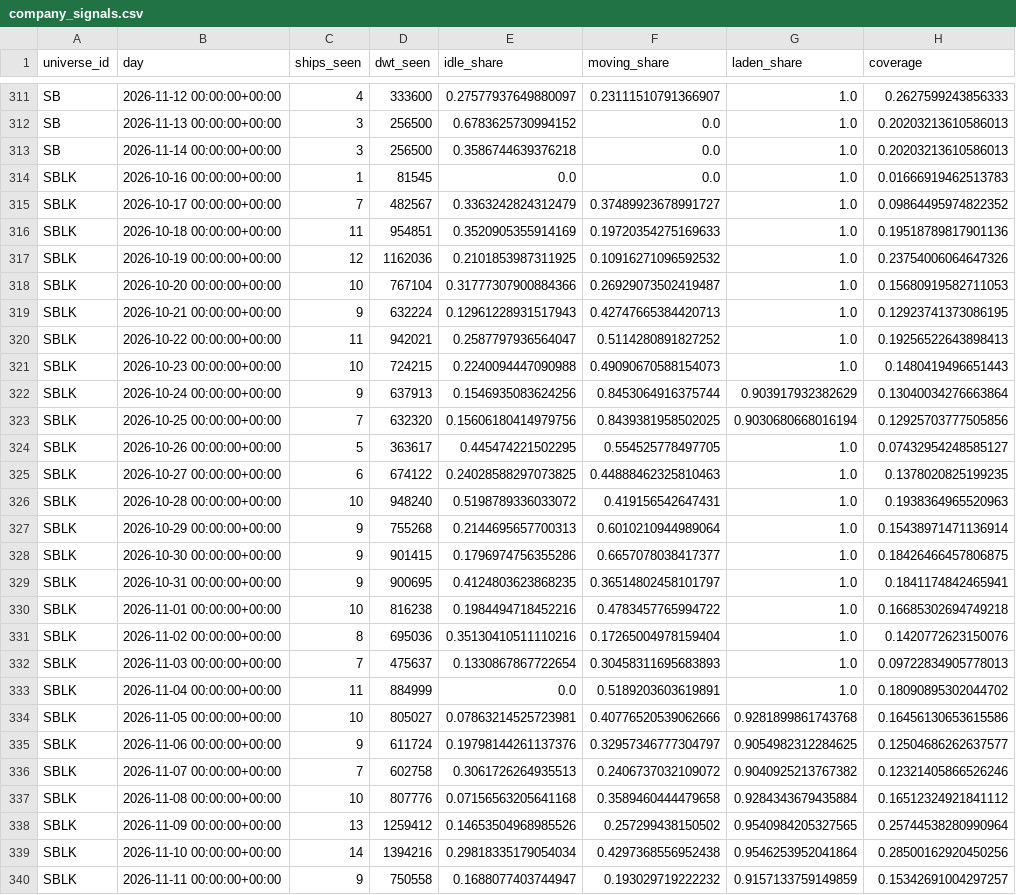
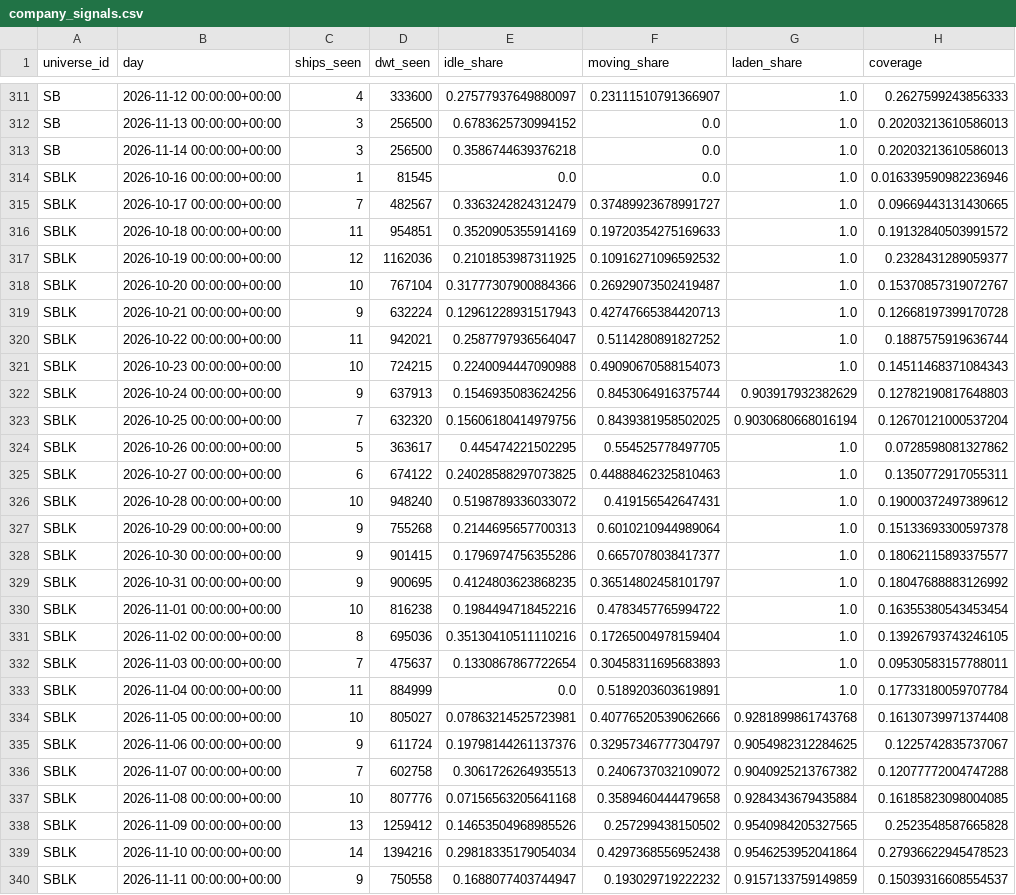
Before and after one commit to ambekarhrush/shipping-long-short-lab, a CSV file: data/fleet/company_signals.csv, drawn as a sheet; only a part is shown, gaps mark what is left out; the diff covers the shown part only; the diff names each change by its address in the sheet, - before the commit and + after, or states it on an @@ line.

```diff
--- a/data/fleet/company_signals.csv
+++ b/data/fleet/company_signals.csv
-H314 (coverage): 0.01666919462513783
+H314 (coverage): 0.016339590982236946
-H315 (coverage): 0.09864495974822352
+H315 (coverage): 0.09669443131430665
-H316 (coverage): 0.19518789817901136
+H316 (coverage): 0.19132840503991572
-H317 (coverage): 0.23754006064647326
+H317 (coverage): 0.2328431289059377
-H318 (coverage): 0.15680919582711053
+H318 (coverage): 0.15370857319072767
-H319 (coverage): 0.12923741373086195
+H319 (coverage): 0.12668197399170728
-H320 (coverage): 0.19256522643898413
+H320 (coverage): 0.1887575919636744
-H321 (coverage): 0.1480419496651443
+H321 (coverage): 0.14511468371084343
-H322 (coverage): 0.13040034276663864
+H322 (coverage): 0.12782190817648803
-H323 (coverage): 0.12925703777505856
+H323 (coverage): 0.12670121000537204
-H324 (coverage): 0.07432954248585127
+H324 (coverage): 0.0728598081327862
-H325 (coverage): 0.1378020825199235
+H325 (coverage): 0.1350772917055311
-H326 (coverage): 0.1938364965520963
+H326 (coverage): 0.19000372497389612
-H327 (coverage): 0.15438971471136914
+H327 (coverage): 0.15133693300597378
-H328 (coverage): 0.18426466457806875
+H328 (coverage): 0.18062115893375577
-H329 (coverage): 0.1841174842465941
+H329 (coverage): 0.18047688883126992
-H330 (coverage): 0.16685302694749218
+H330 (coverage): 0.16355380543453454
-H331 (coverage): 0.1420772623150076
+H331 (coverage): 0.13926793743246105
-H332 (coverage): 0.09722834905778013
+H332 (coverage): 0.09530583157788011
-H333 (coverage): 0.18090895302044702
+H333 (coverage): 0.17733180059707784
-H334 (coverage): 0.16456130653615586
+H334 (coverage): 0.16130739971374408
-H335 (coverage): 0.12504686262637577
+H335 (coverage): 0.1225742835737067
-H336 (coverage): 0.12321405866526246
+H336 (coverage): 0.12077772004747288
-H337 (coverage): 0.16512324921841112
+H337 (coverage): 0.16185823098004085
-H338 (coverage): 0.25744538280990964
+H338 (coverage): 0.2523548587665828
-H339 (coverage): 0.28500162920450256
+H339 (coverage): 0.27936622945478523
-H340 (coverage): 0.15342691004297257
+H340 (coverage): 0.15039316608554537
```
Also changed, not shown: 4 added rows, 4 removed rows and 67 edited cells elsewhere in this file, data/fleet/collector_log.csv, data/fleet/identity.csv, 3 other files.
